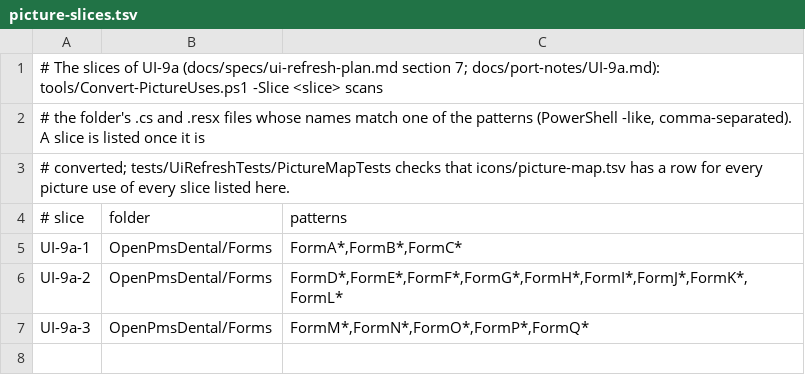
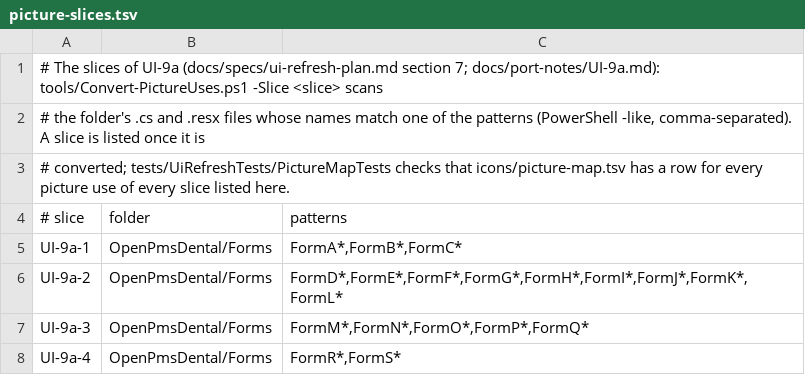
Before and after one commit to Marysville-Dental-Center/OpenPMS-Dental, a TSV file: icons/picture-slices.tsv, drawn as a sheet; the diff names each change by its address in the sheet, - before the commit and + after, or states it on an @@ line.

```diff
--- a/icons/picture-slices.tsv
+++ b/icons/picture-slices.tsv
+row 8: UI-9a-4 | OpenPmsDental/Forms | FormR*,FormS*
```
Also changed, not shown: icons/picture-map.tsv, 13 other files.
